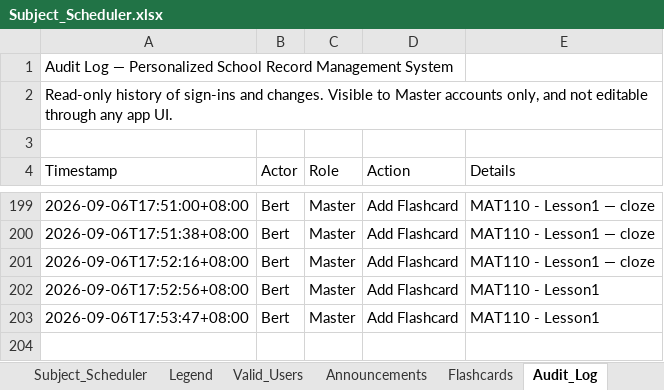
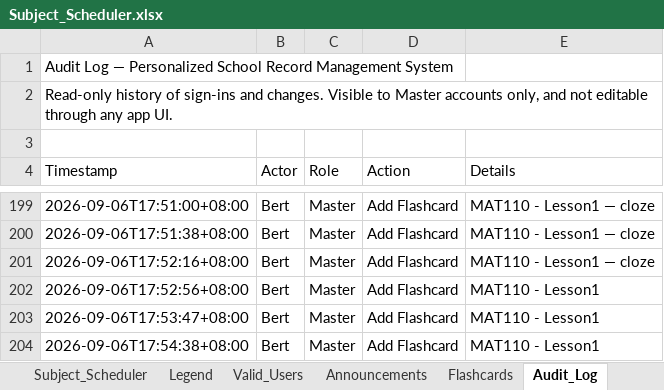
Before and after one commit to fielalbert2026/school-record-management-system, an Excel workbook: Subject_Scheduler.xlsx, sheet Audit_Log, drawn as a sheet; only a part is shown, gaps mark what is left out; values as stored, in another font and other column widths than the file's, no borders; the diff names each change by its address in the sheet, - before the commit and + after, or states it on an @@ line.

Commit message:
Flashcards: Add Flashcard — by Bert

```diff
--- a/Subject_Scheduler.xlsx (sheet Audit_Log)
+++ b/Subject_Scheduler.xlsx (sheet Audit_Log)
+row 204: 2026-09-06T17:54:38+08:00 | Bert | Master | Add Flashcard | MAT110 - Lesson1
```
Also changed, not shown: sheet Flashcards.
